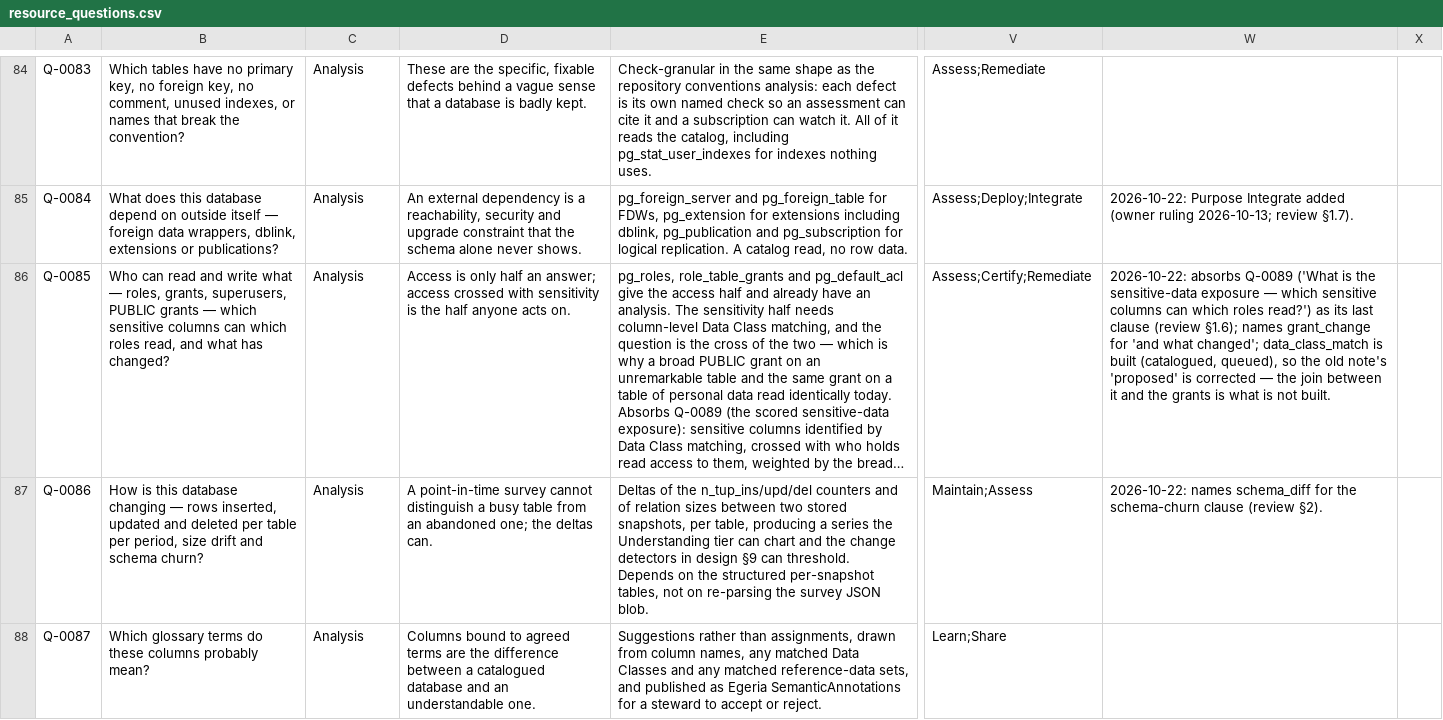
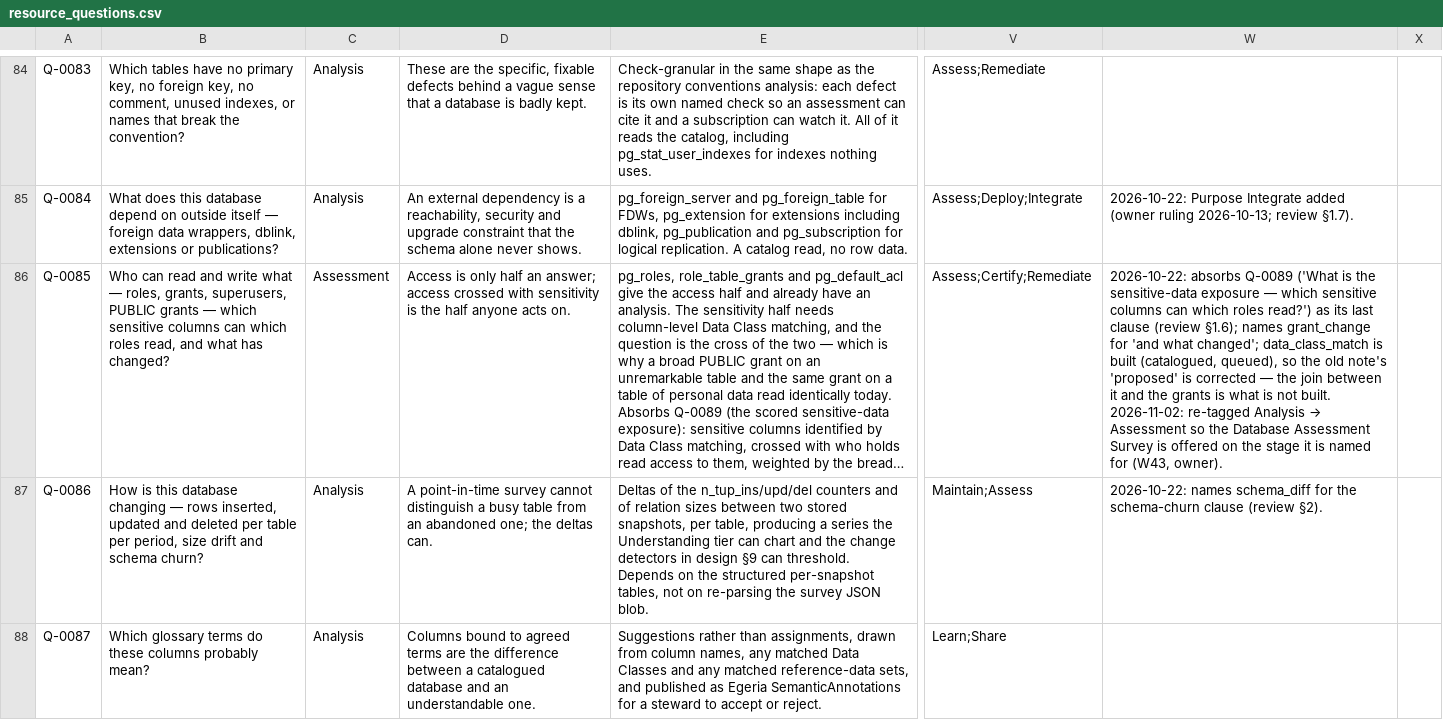
Before and after one commit to odpi/egeria-trellis, a CSV file: packages/resource-explorer/docs/dr-egeria/resource_questions.csv, drawn as a sheet; only a part is shown, gaps mark what is left out; long unchanged cells end in …; the diff names each change by its address in the sheet, - before the commit and + after, or states it on an @@ line.

Commit message:
chore(re): W43 — Q-0085 re-tagged Analysis → Assessment (owner: 'Re-tag its questions')
The Database Assessment Survey's one question, Q-0085 ('Who can read and write what …'), was tagged Analysis, so the
survey was offered on 4 Analysis and added nothing on 3 Assessment (tutorial gap G23). The CSV (the source of truth)
now tags it Assessment with a catalog_history line; question_catalog.yaml and docs/dr-egeria/questions/
scouting-questions.md are regenerated from it by their own scripts (the only diff: the stage, the Usage sentence and
the Link Element To Scope's Scope Reference). Per-stage counts in test_question_catalog_review_rules move (Analysis
38 → 37, Assessment 15 → 16), not loosened; a new test pins Q-0085 as Assessment and that the survey's own ScopedBy
question is among the Assessment-stage database questions and no longer among Analysis's. Tutorial outline: part 6
step 3 says why the survey is offered there; the survey table's Assessment cell; G23 closed with 'Fixed by W43'.

Egeria side (NOT in this commit, never from the builder): the questions batch's 'Link Element To Scope' for Q-0085
in Egeria still reads Scope Reference Analysis; the stage reaches the candidates lookup through that ScopedBy link,
so the re-tag needs the questions document re-run (or that one link updated) at the next owner-approved heal/batch
run. The generator warns that Q-0085's Assessment stage does not include the 'analysis' intent of data_class_match
and grant_change (a WARN, as for many rows; privilege_audit is 'assessment').

Signed-off-by: Dan Wolfson <dan.wolfson@pdr-associates.com>

```diff
--- a/packages/resource-explorer/docs/dr-egeria/resource_questions.csv
+++ b/packages/resource-explorer/docs/dr-egeria/resource_questions.csv
-C86: Analysis
+C86: Assessment
@@ W86: …not built. → …not built. 2026-11-02: re-tagged Analysis → Assessment so the Database Assessment Survey is offered on the stage it is named for (W43, owner). @@
```
Also changed, not shown: 4 other files.
